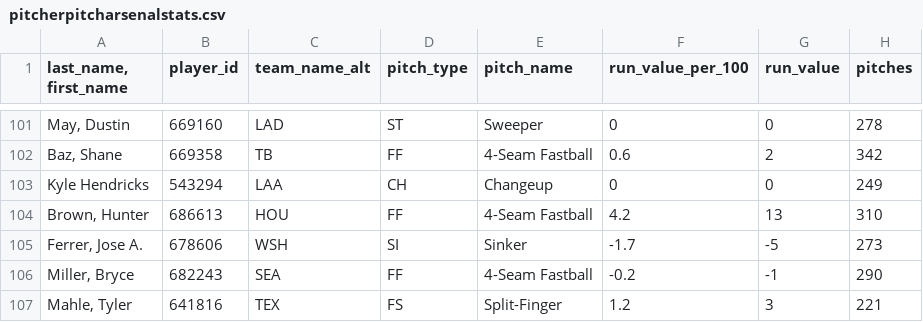
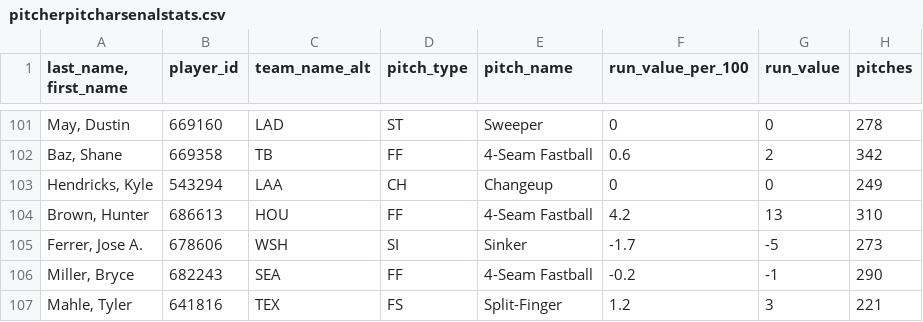
Before and after one commit to futurepr0n/BaseballTracker, a CSV file: public/data/stats/pitcherpitcharsenalstats.csv, drawn as a sheet; only a part is shown, gaps mark what is left out; the diff names each change by its address in the sheet, - before the commit and + after, or states it on an @@ line.

```diff
--- a/public/data/stats/pitcherpitcharsenalstats.csv
+++ b/public/data/stats/pitcherpitcharsenalstats.csv
-A103 (last_name, first_name): Kyle Hendricks
+A103 (last_name, first_name): Hendricks, Kyle
```
Also changed, not shown: public/data/stats/hitterpitcharsenalstats.csv.
